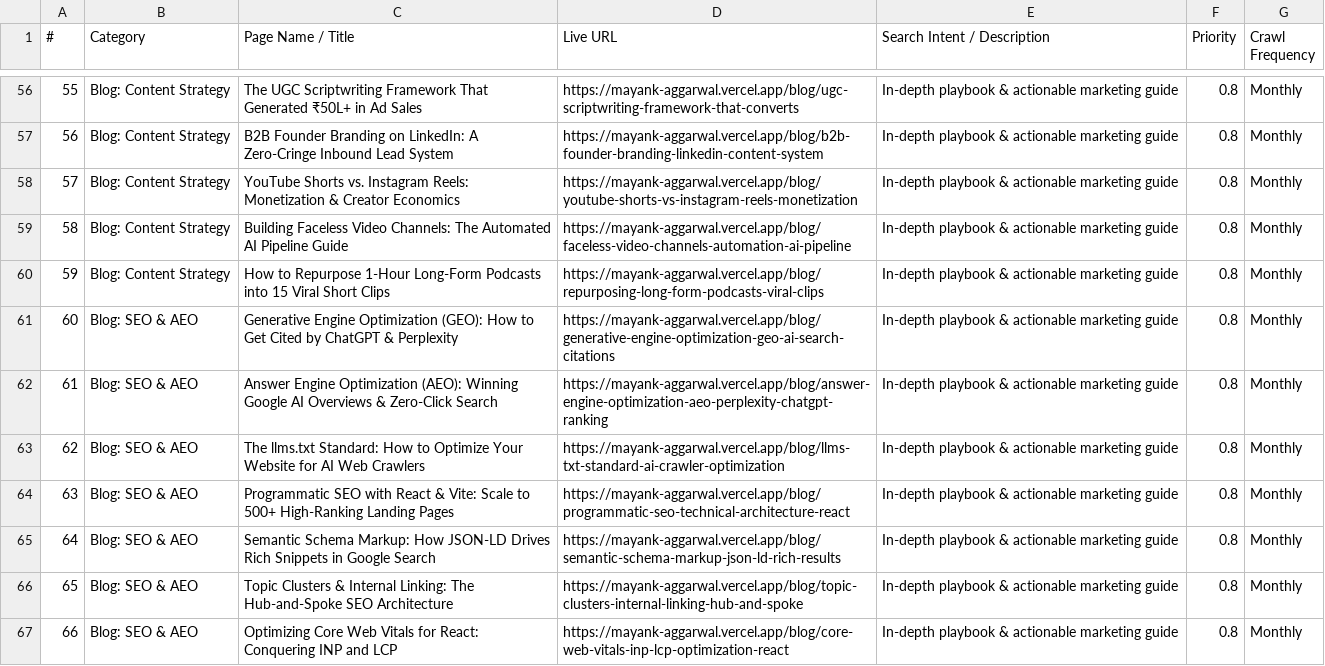
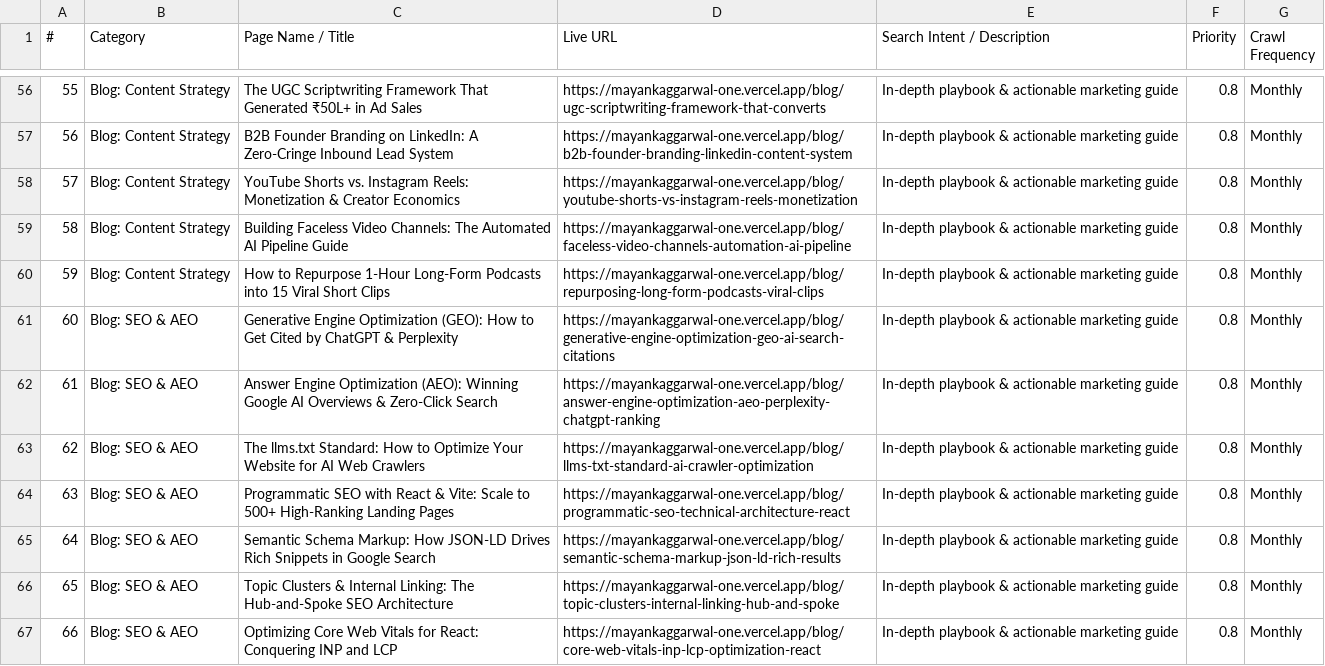
Before and after one commit to mayanksinghal007/mayankportfolio, a CSV file: MAYANK-WEBSITE-ALL-PAGES.csv, drawn as a sheet; only a part is shown, gaps mark what is left out; the diff covers the shown part only; the diff names each change by its address in the sheet, - before the commit and + after, or states it on an @@ line.

Commit message:
fix(seo): synchronize sitemap and canonical URLs with mayankaggarwal-one.vercel.app to resolve 77 sitemap errors

```diff
--- a/MAYANK-WEBSITE-ALL-PAGES.csv
+++ b/MAYANK-WEBSITE-ALL-PAGES.csv
-D56 (Live URL): https://mayank-aggarwal.vercel.app/blog/ugc-scriptwriting-framework-that-converts
+D56 (Live URL): https://mayankaggarwal-one.vercel.app/blog/ugc-scriptwriting-framework-that-converts
-D57 (Live URL): https://mayank-aggarwal.vercel.app/blog/b2b-founder-branding-linkedin-content-system
+D57 (Live URL): https://mayankaggarwal-one.vercel.app/blog/b2b-founder-branding-linkedin-content-system
-D58 (Live URL): https://mayank-aggarwal.vercel.app/blog/youtube-shorts-vs-instagram-reels-monetization
+D58 (Live URL): https://mayankaggarwal-one.vercel.app/blog/youtube-shorts-vs-instagram-reels-monetization
-D59 (Live URL): https://mayank-aggarwal.vercel.app/blog/faceless-video-channels-automation-ai-pipeline
+D59 (Live URL): https://mayankaggarwal-one.vercel.app/blog/faceless-video-channels-automation-ai-pipeline
-D60 (Live URL): https://mayank-aggarwal.vercel.app/blog/repurposing-long-form-podcasts-viral-clips
+D60 (Live URL): https://mayankaggarwal-one.vercel.app/blog/repurposing-long-form-podcasts-viral-clips
-D61 (Live URL): https://mayank-aggarwal.vercel.app/blog/generative-engine-optimization-geo-ai-search-citations
+D61 (Live URL): https://mayankaggarwal-one.vercel.app/blog/generative-engine-optimization-geo-ai-search-citations
-D62 (Live URL): https://mayank-aggarwal.vercel.app/blog/answer-engine-optimization-aeo-perplexity-chatgpt-ranking
+D62 (Live URL): https://mayankaggarwal-one.vercel.app/blog/answer-engine-optimization-aeo-perplexity-chatgpt-ranking
-D63 (Live URL): https://mayank-aggarwal.vercel.app/blog/llms-txt-standard-ai-crawler-optimization
+D63 (Live URL): https://mayankaggarwal-one.vercel.app/blog/llms-txt-standard-ai-crawler-optimization
-D64 (Live URL): https://mayank-aggarwal.vercel.app/blog/programmatic-seo-technical-architecture-react
+D64 (Live URL): https://mayankaggarwal-one.vercel.app/blog/programmatic-seo-technical-architecture-react
-D65 (Live URL): https://mayank-aggarwal.vercel.app/blog/semantic-schema-markup-json-ld-rich-results
+D65 (Live URL): https://mayankaggarwal-one.vercel.app/blog/semantic-schema-markup-json-ld-rich-results
-D66 (Live URL): https://mayank-aggarwal.vercel.app/blog/topic-clusters-internal-linking-hub-and-spoke
+D66 (Live URL): https://mayankaggarwal-one.vercel.app/blog/topic-clusters-internal-linking-hub-and-spoke
-D67 (Live URL): https://mayank-aggarwal.vercel.app/blog/core-web-vitals-inp-lcp-optimization-react
+D67 (Live URL): https://mayankaggarwal-one.vercel.app/blog/core-web-vitals-inp-lcp-optimization-react
```
Also changed, not shown: 65 edited cells elsewhere in this file, public/MAYANK-WEBSITE-ALL-PAGES.csv, 12 other files.
